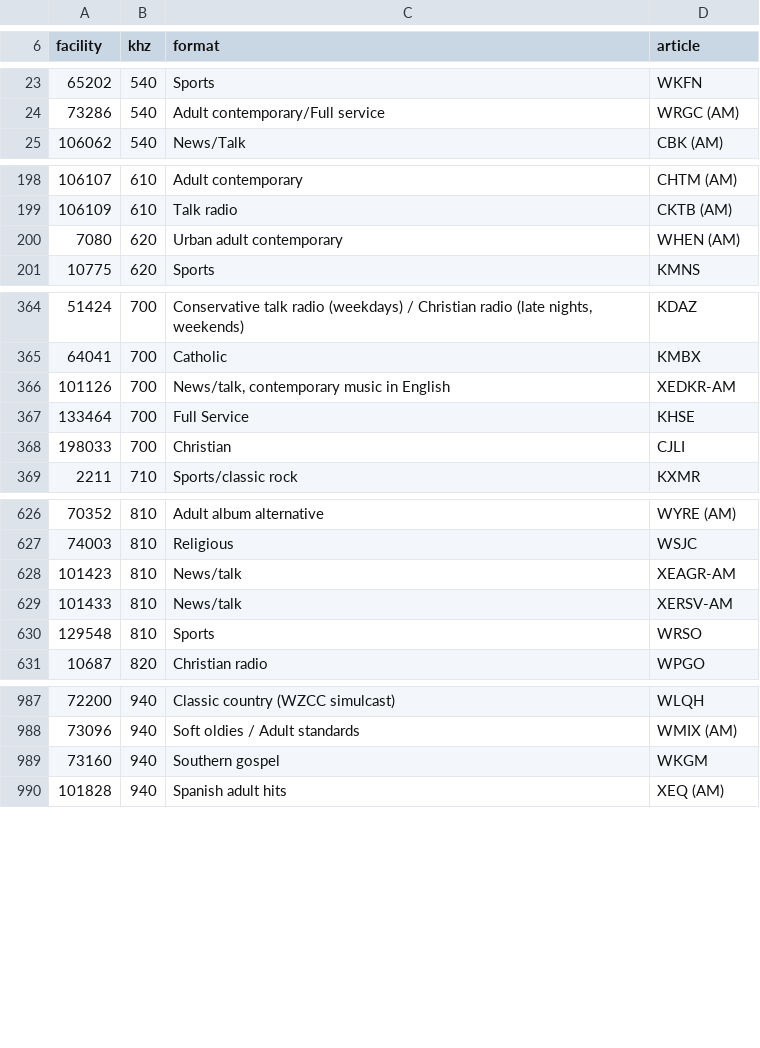
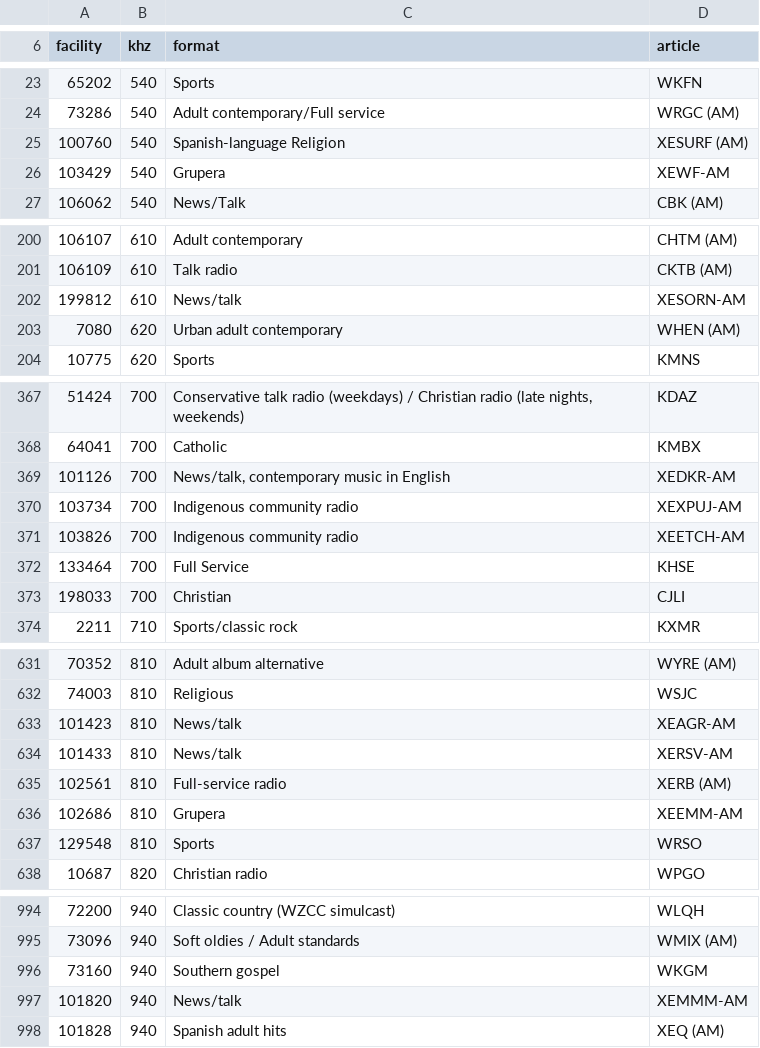
Before and after one commit to iveyj1/kiwi-droid, a TSV file: app/src/main/assets/mw_formats.tsv, drawn as a sheet; only a part is shown, gaps mark what is left out; the diff covers the shown part only; the diff names each change by its address in the sheet, - before the commit and + after, or states it on an @@ line.

```diff
--- a/app/src/main/assets/mw_formats.tsv
+++ b/app/src/main/assets/mw_formats.tsv
+row 25: 100760 | 540 | Spanish-language Religion | XESURF (AM)
+row 26: 103429 | 540 | Grupera | XEWF-AM
+row 202: 199812 | 610 | News/talk | XESORN-AM
+row 370: 103734 | 700 | Indigenous community radio | XEXPUJ-AM
+row 371: 103826 | 700 | Indigenous community radio | XEETCH-AM
+row 635: 102561 | 810 | Full-service radio | XERB (AM)
+row 636: 102686 | 810 | Grupera | XEEMM-AM
+row 997: 101820 | 940 | News/talk | XEMMM-AM
```
Also changed, not shown: 8 added rows and 14 edited cells elsewhere in this file, app/src/main/assets/mw_stations.tsv, 8 other files.
